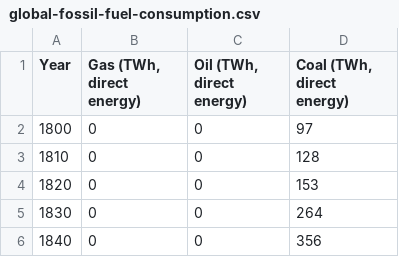
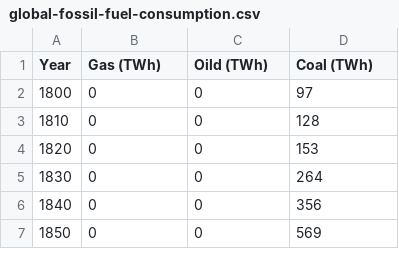
Before and after one commit to Keiii25/Data_Visualisation_Chartjs, a CSV file: Assignment2/global-fossil-fuel-consumption.csv, drawn as a sheet; only a part is shown; the shorter side is filled out with more unchanged rows.

Commit message:
Update global-fossil-fuel-consumption.csv

```diff
--- a/Assignment2/global-fossil-fuel-consumption.csv
+++ b/Assignment2/global-fossil-fuel-consumption.csv
@@ -1,2 +1,2 @@
-Year,"Gas (TWh, direct energy)","Oil (TWh, direct energy)","Coal (TWh, direct energy)"
+Year,Gas (TWh),Oild (TWh),Coal (TWh)
 1800,0,0,97
```
